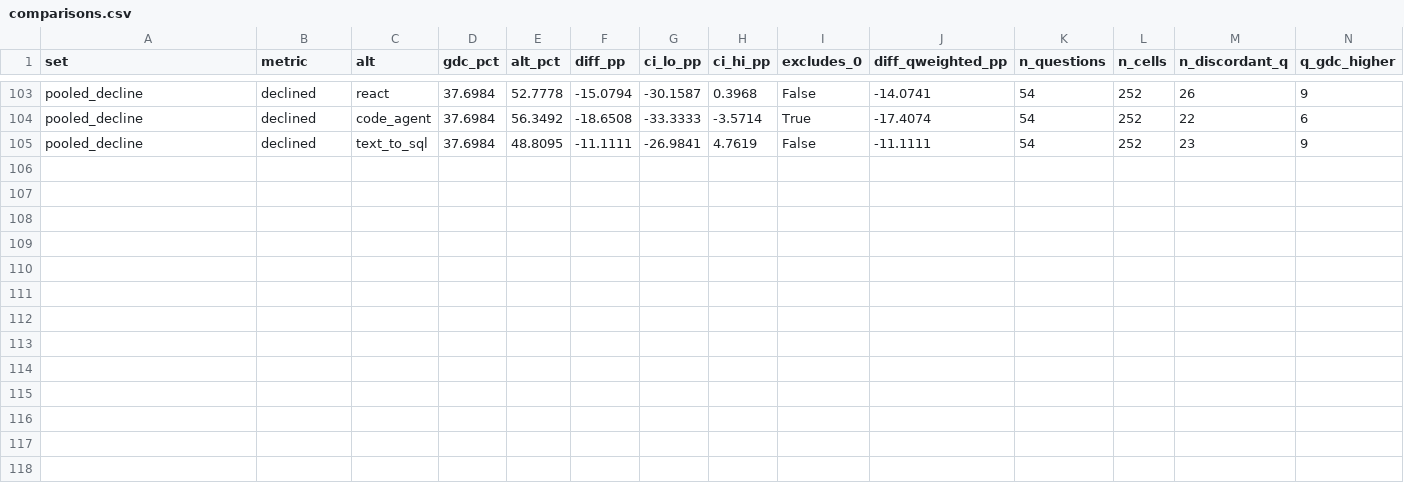
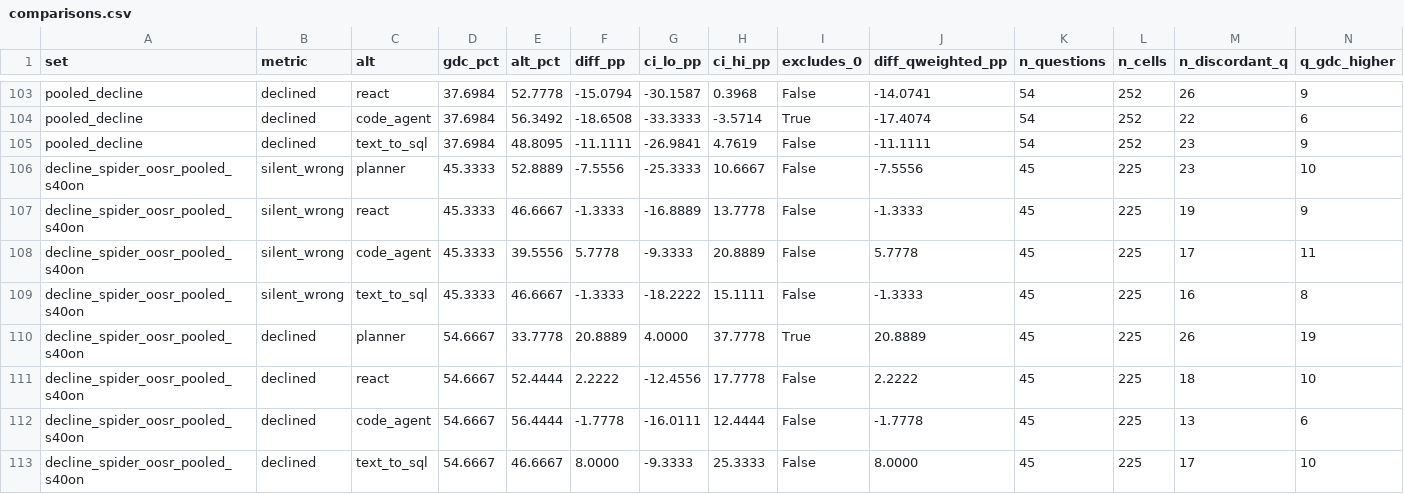
Before and after one commit to sebastian-mikl/goal-directed-compilation, a CSV file: reports/stats/comparisons.csv, drawn as a sheet; only a part is shown, gaps mark what is left out; rows hold the shown columns only; the diff names each change by its address in the sheet, - before the commit and + after, or states it on an @@ line.

```diff
--- a/reports/stats/comparisons.csv
+++ b/reports/stats/comparisons.csv
+row 106: decline_spider_oosr_pooled_s40on | silent_wrong | planner | 45.3333 | 52.8889 | -7.5556 | -25.3333 | 10.6667 | False | -7.5556 | 45 | 225 | 23 | 10
+row 107: decline_spider_oosr_pooled_s40on | silent_wrong | react | 45.3333 | 46.6667 | -1.3333 | -16.8889 | 13.7778 | False | -1.3333 | 45 | 225 | 19 | 9
+row 108: decline_spider_oosr_pooled_s40on | silent_wrong | code_agent | 45.3333 | 39.5556 | 5.7778 | -9.3333 | 20.8889 | False | 5.7778 | 45 | 225 | 17 | 11
+row 109: decline_spider_oosr_pooled_s40on | silent_wrong | text_to_sql | 45.3333 | 46.6667 | -1.3333 | -18.2222 | 15.1111 | False | -1.3333 | 45 | 225 | 16 | 8
+row 110: decline_spider_oosr_pooled_s40on | declined | planner | 54.6667 | 33.7778 | 20.8889 | 4.0000 | 37.7778 | True | 20.8889 | 45 | 225 | 26 | 19
+row 111: decline_spider_oosr_pooled_s40on | declined | react | 54.6667 | 52.4444 | 2.2222 | -12.4556 | 17.7778 | False | 2.2222 | 45 | 225 | 18 | 10
+row 112: decline_spider_oosr_pooled_s40on | declined | code_agent | 54.6667 | 56.4444 | -1.7778 | -16.0111 | 12.4444 | False | -1.7778 | 45 | 225 | 13 | 6
+row 113: decline_spider_oosr_pooled_s40on | declined | text_to_sql | 54.6667 | 46.6667 | 8.0000 | -9.3333 | 25.3333 | False | 8.0000 | 45 | 225 | 17 | 10
```
Also changed, not shown: 5 other files.
